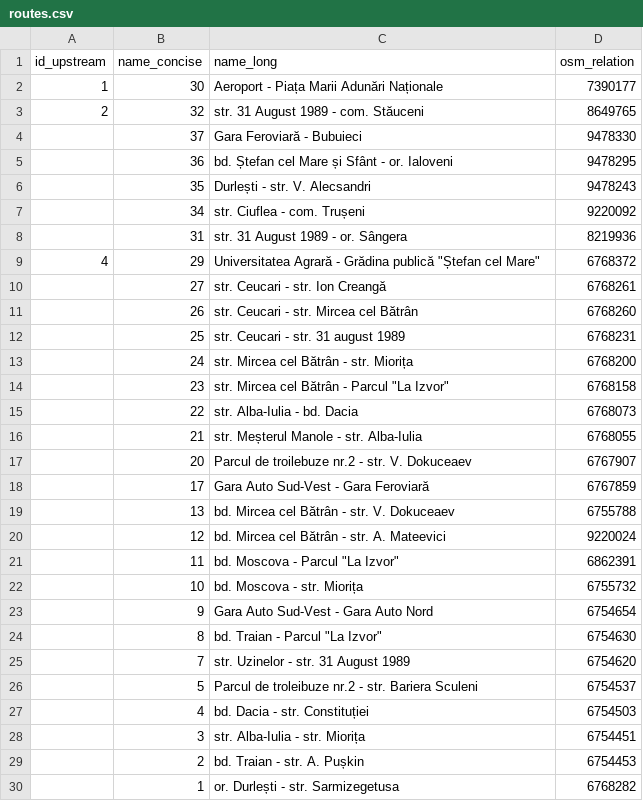
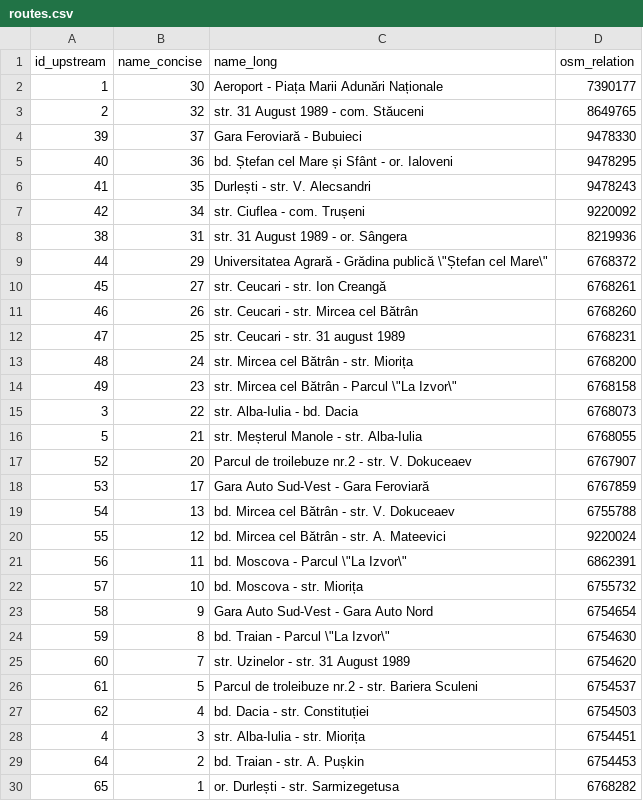
Before and after one commit to roataway/roataway-web, a CSV file: src/data/routes.csv, drawn as a sheet; the diff names each change by its address in the sheet, - before the commit and + after, or states it on an @@ line.

Commit message:
Data updates (#37)
* Add vehicle information, update route info
* Automated tool for route data extraction

```diff
--- a/src/data/routes.csv
+++ b/src/data/routes.csv
-A4 (id_upstream): (empty)
+A4 (id_upstream): 39
-A5 (id_upstream): (empty)
+A5 (id_upstream): 40
-A6 (id_upstream): (empty)
+A6 (id_upstream): 41
-A7 (id_upstream): (empty)
+A7 (id_upstream): 42
-A8 (id_upstream): (empty)
+A8 (id_upstream): 38
-A9 (id_upstream): 4
+A9 (id_upstream): 44
-C9 (name_long): …Grădina publică "Ștefan cel Mare"
+C9 (name_long): …Grădina publică \"Ștefan cel Mare\"
-A10 (id_upstream): (empty)
+A10 (id_upstream): 45
-A11 (id_upstream): (empty)
+A11 (id_upstream): 46
-A12 (id_upstream): (empty)
+A12 (id_upstream): 47
-A13 (id_upstream): (empty)
+A13 (id_upstream): 48
-A14 (id_upstream): (empty)
+A14 (id_upstream): 49
-C14 (name_long): str. Mircea cel Bătrân - Parcul "La Izvor"
+C14 (name_long): str. Mircea cel Bătrân - Parcul \"La Izvor\"
-A15 (id_upstream): (empty)
+A15 (id_upstream): 3
-A16 (id_upstream): (empty)
+A16 (id_upstream): 5
-A17 (id_upstream): (empty)
+A17 (id_upstream): 52
-A18 (id_upstream): (empty)
+A18 (id_upstream): 53
-A19 (id_upstream): (empty)
+A19 (id_upstream): 54
-A20 (id_upstream): (empty)
+A20 (id_upstream): 55
-A21 (id_upstream): (empty)
+A21 (id_upstream): 56
-C21 (name_long): bd. Moscova - Parcul "La Izvor"
+C21 (name_long): bd. Moscova - Parcul \"La Izvor\"
-A22 (id_upstream): (empty)
+A22 (id_upstream): 57
-A23 (id_upstream): (empty)
+A23 (id_upstream): 58
-A24 (id_upstream): (empty)
+A24 (id_upstream): 59
-C24 (name_long): bd. Traian - Parcul "La Izvor"
+C24 (name_long): bd. Traian - Parcul \"La Izvor\"
-A25 (id_upstream): (empty)
+A25 (id_upstream): 60
-A26 (id_upstream): (empty)
+A26 (id_upstream): 61
-A27 (id_upstream): (empty)
+A27 (id_upstream): 62
-A28 (id_upstream): (empty)
+A28 (id_upstream): 4
-A29 (id_upstream): (empty)
+A29 (id_upstream): 64
-A30 (id_upstream): (empty)
+A30 (id_upstream): 65
```
Also changed, not shown: 57 other files.
